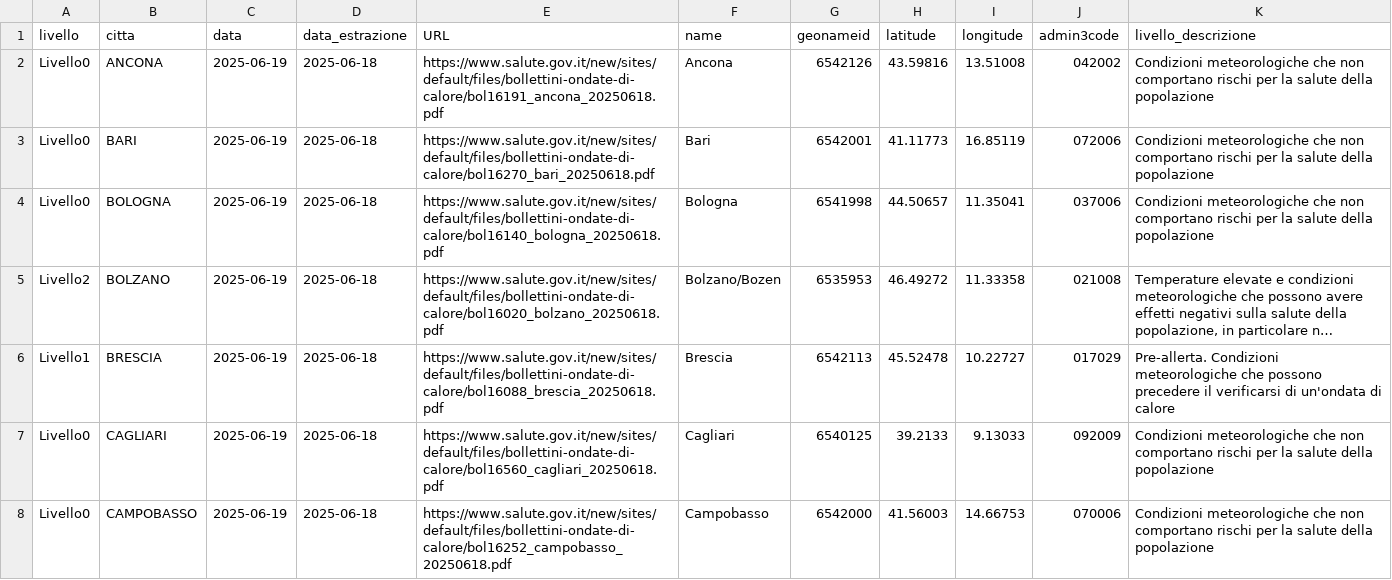
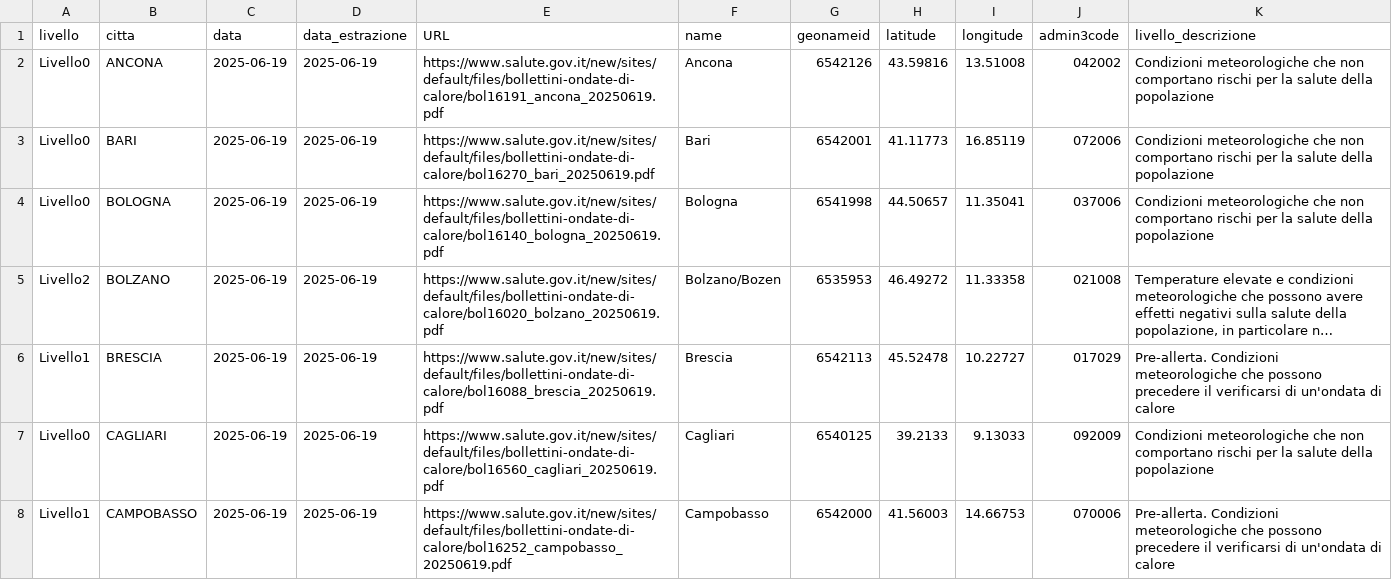
Before and after one commit to ondata/ondate-calore, a CSV file: data/ondate-calore_oggi.csv, drawn as a sheet; only a part is shown; long unchanged cells end in …; the diff covers the shown part only; the diff names each change by its address in the sheet, - before the commit and + after, or states it on an @@ line.

```diff
--- a/data/ondate-calore_oggi.csv
+++ b/data/ondate-calore_oggi.csv
-D2:D8 (data_estrazione): 2025-06-18
+D2:D8 (data_estrazione): 2025-06-19
-E2 (URL): https://www.salute.gov.it/new/sites/default/files/bollettini-ondate-di-calore/bol16191_ancona_20250618.pdf
+E2 (URL): https://www.salute.gov.it/new/sites/default/files/bollettini-ondate-di-calore/bol16191_ancona_20250619.pdf
-E3 (URL): https://www.salute.gov.it/new/sites/default/files/bollettini-ondate-di-calore/bol16270_bari_20250618.pdf
+E3 (URL): https://www.salute.gov.it/new/sites/default/files/bollettini-ondate-di-calore/bol16270_bari_20250619.pdf
-E4 (URL): https://www.salute.gov.it/new/sites/default/files/bollettini-ondate-di-calore/bol16140_bologna_20250618.pdf
+E4 (URL): https://www.salute.gov.it/new/sites/default/files/bollettini-ondate-di-calore/bol16140_bologna_20250619.pdf
-E5 (URL): https://www.salute.gov.it/new/sites/default/files/bollettini-ondate-di-calore/bol16020_bolzano_20250618.pdf
+E5 (URL): https://www.salute.gov.it/new/sites/default/files/bollettini-ondate-di-calore/bol16020_bolzano_20250619.pdf
-E6 (URL): https://www.salute.gov.it/new/sites/default/files/bollettini-ondate-di-calore/bol16088_brescia_20250618.pdf
+E6 (URL): https://www.salute.gov.it/new/sites/default/files/bollettini-ondate-di-calore/bol16088_brescia_20250619.pdf
-E7 (URL): https://www.salute.gov.it/new/sites/default/files/bollettini-ondate-di-calore/bol16560_cagliari_20250618.pdf
+E7 (URL): https://www.salute.gov.it/new/sites/default/files/bollettini-ondate-di-calore/bol16560_cagliari_20250619.pdf
-A8 (livello): Livello0
+A8 (livello): Livello1
-E8 (URL): https://www.salute.gov.it/new/sites/default/files/bollettini-ondate-di-calore/bol16252_campobasso_20250618.pdf
+E8 (URL): https://www.salute.gov.it/new/sites/default/files/bollettini-ondate-di-calore/bol16252_campobasso_20250619.pdf
-K8 (livello_descrizione): Condizioni meteorologiche che non comportano rischi per la salute della popolazione
+K8 (livello_descrizione): Pre-allerta. Condizioni meteorologiche che possono precedere il verificarsi di un'ondata di calore
```
Also changed, not shown: 42 edited cells elsewhere in this file, data/ondate-calore_PDF.csv, data/ondate-calore_archivio.csv, 24 other files.
